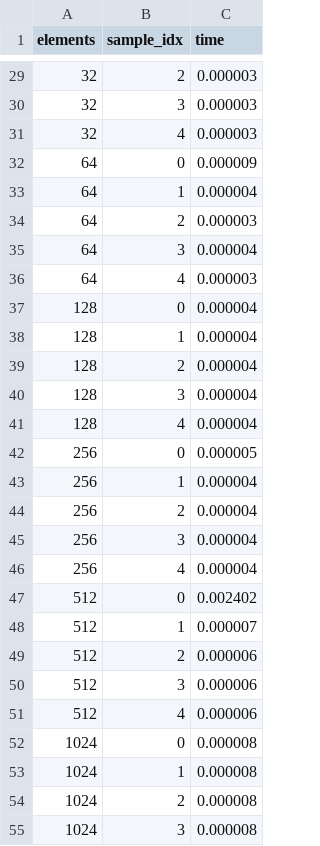
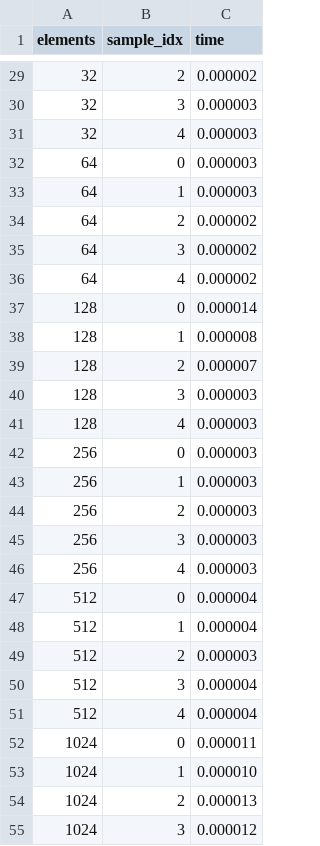
Before and after one commit to PascalChristiaanse/HighPerformance, a CSV file: assignment_1/pingpong_results_MPI_SendRecv_version.csv, drawn as a sheet; only a part is shown, gaps mark what is left out; the diff covers the shown part only.

```diff
--- a/assignment_1/pingpong_results_MPI_SendRecv_version.csv
+++ b/assignment_1/pingpong_results_MPI_SendRecv_version.csv
@@ -29,27 +29,27 @@ elements,sample_idx,time
-32,2,0.000003
+32,2,0.000002
 32,3,0.000003
 32,4,0.000003
-64,0,0.000009
-64,1,0.000004
-64,2,0.000003
-64,3,0.000004
-64,4,0.000003
-128,0,0.000004
-128,1,0.000004
-128,2,0.000004
-128,3,0.000004
-128,4,0.000004
-256,0,0.000005
-256,1,0.000004
-256,2,0.000004
-256,3,0.000004
-256,4,0.000004
-512,0,0.002402
-512,1,0.000007
-512,2,0.000006
-512,3,0.000006
-512,4,0.000006
-1024,0,0.000008
-1024,1,0.000008
-1024,2,0.000008
-1024,3,0.000008
+64,0,0.000003
+64,1,0.000003
+64,2,0.000002
+64,3,0.000002
+64,4,0.000002
+128,0,0.000014
+128,1,0.000008
+128,2,0.000007
+128,3,0.000003
+128,4,0.000003
+256,0,0.000003
+256,1,0.000003
+256,2,0.000003
+256,3,0.000003
+256,4,0.000003
+512,0,0.000004
+512,1,0.000004
+512,2,0.000003
+512,3,0.000004
+512,4,0.000004
+1024,0,0.000011
+1024,1,0.000010
+1024,2,0.000013
+1024,3,0.000012
```
Also changed, not shown: 77 edited cells elsewhere in this file.
